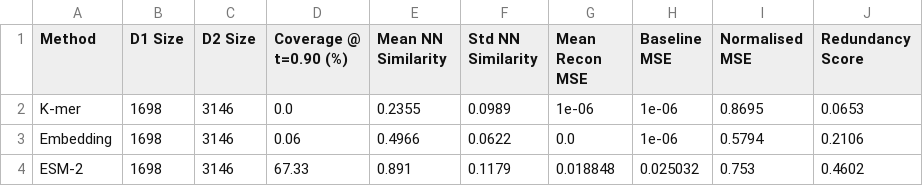
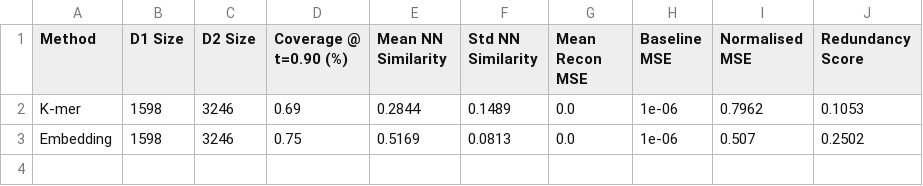
Before and after one commit to Ogak-AI/DBA, a CSV file: results/summary_table.csv, drawn as a sheet.

```diff
--- a/results/summary_table.csv
+++ b/results/summary_table.csv
@@ -1,4 +1,3 @@
 Method,D1 Size,D2 Size,Coverage @ t=0.90 (%),Mean NN Similarity,Std NN Similarity,Mean Recon MSE,Baseline MSE,Normalised MSE,Redundancy Score
-K-mer,1698,3146,0.0,0.2355,0.0989,1e-06,1e-06,0.8695,0.0653
-Embedding,1698,3146,0.06,0.4966,0.0622,0.0,1e-06,0.5794,0.2106
-ESM-2,1698,3146,67.33,0.891,0.1179,0.018848,0.025032,0.753,0.4602
+K-mer,1598,3246,0.69,0.2844,0.1489,0.0,1e-06,0.7962,0.1053
+Embedding,1598,3246,0.75,0.5169,0.0813,0.0,1e-06,0.507,0.2502
```
Also changed, not shown: 7 other files.
